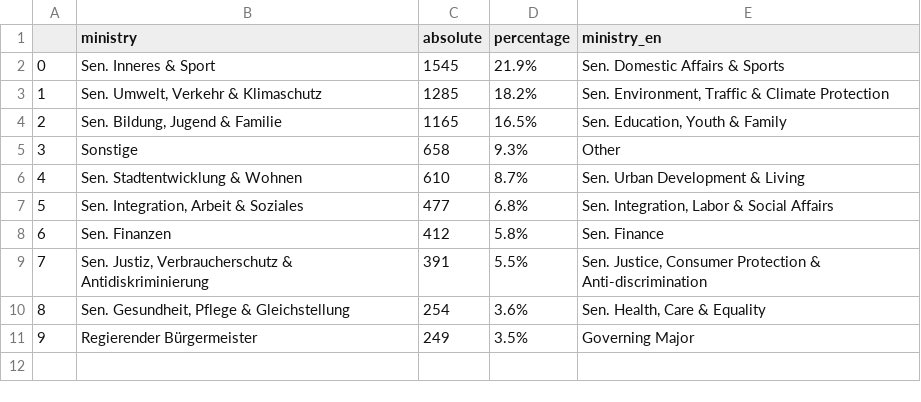
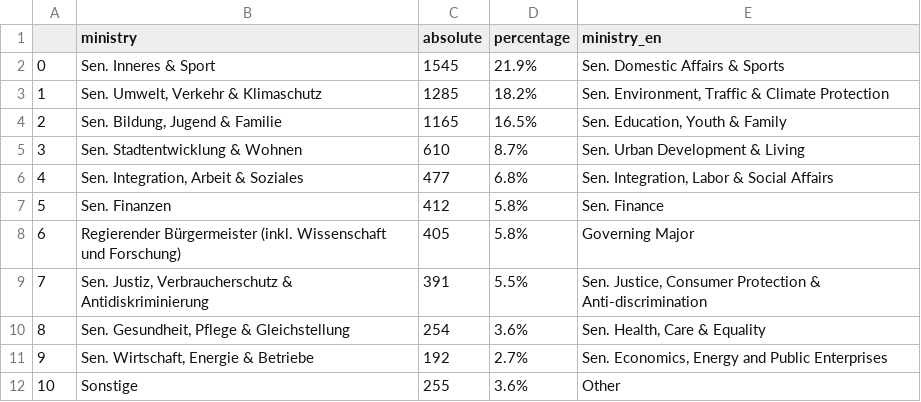
Before and after one commit to technologiestiftung/lab-site, a CSV file: source/projects/kleine-anfragen/data/ministries_18.csv, drawn as a sheet; removed rows and columns are numbered as before the commit, all else as after; the diff names each change by its address in the sheet, - before the commit and + after, or states it on an @@ line.

```diff
--- a/source/projects/kleine-anfragen/data/ministries_18.csv
+++ b/source/projects/kleine-anfragen/data/ministries_18.csv
-row 5: 3 | Sonstige | 658 | 9.3% | Other
@@ column A renumbered between rows 5 and 7 @@
+row 8: 6 | Regierender Bürgermeister (inkl. Wissenschaft und Forschung) | 405 | 5.8% | Governing Major
-row 11: 9 | Regierender Bürgermeister | 249 | 3.5% | Governing Major
+row 11: 9 | Sen. Wirtschaft, Energie & Betriebe | 192 | 2.7% | Sen. Economics, Energy and Public Enterprises
+row 12: 10 | Sonstige | 255 | 3.6% | Other
```
Also changed, not shown: 1 other file.
